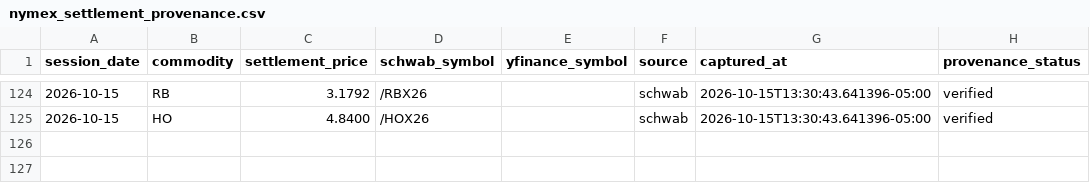
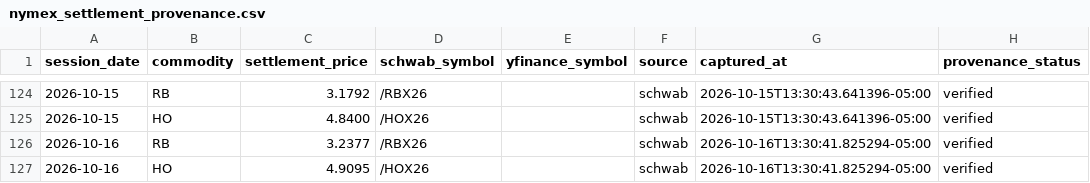
Before and after one commit to armaanmoosani/rbob-ho-fuel-tracker, a CSV file: data/nymex_settlement_provenance.csv, drawn as a sheet; only a part is shown, gaps mark what is left out.

```diff
--- a/data/nymex_settlement_provenance.csv
+++ b/data/nymex_settlement_provenance.csv
@@ -125 +125,3 @@ session_date,commodity,settlement_price,schwab_symbol,yfinance_symbol,source,cap
 2026-10-15,HO,4.8400,/HOX26,,schwab,2026-10-15T13:30:43.641396-05:00,verified
+2026-10-16,RB,3.2377,/RBX26,,schwab,2026-10-16T13:30:41.825294-05:00,verified
+2026-10-16,HO,4.9095,/HOX26,,schwab,2026-10-16T13:30:41.825294-05:00,verified
```
Also changed, not shown: data/graves_history.csv, data/integrity_hashes.csv.
